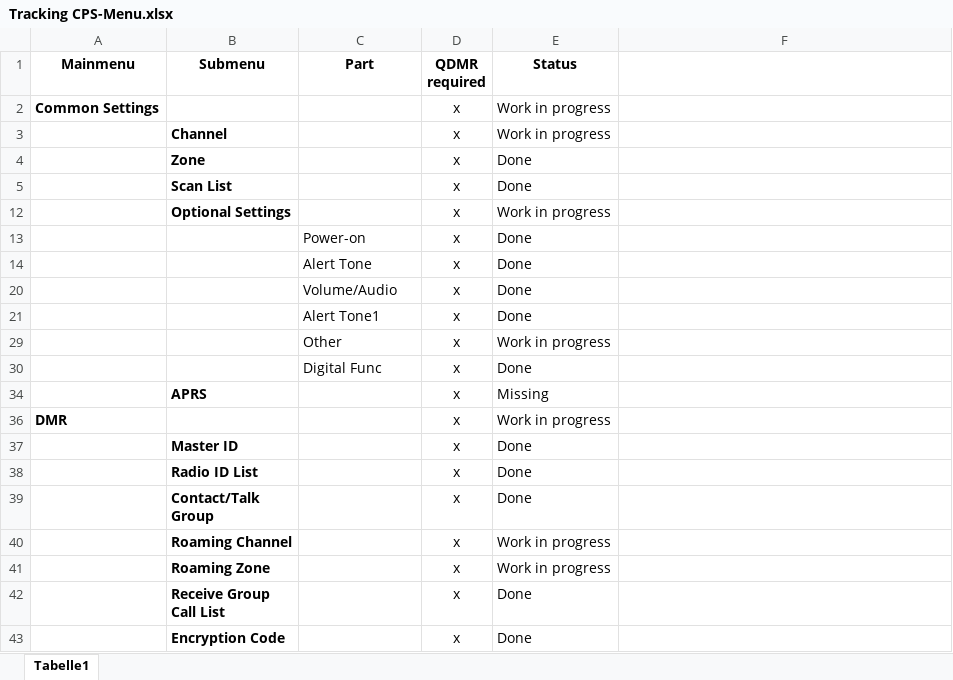
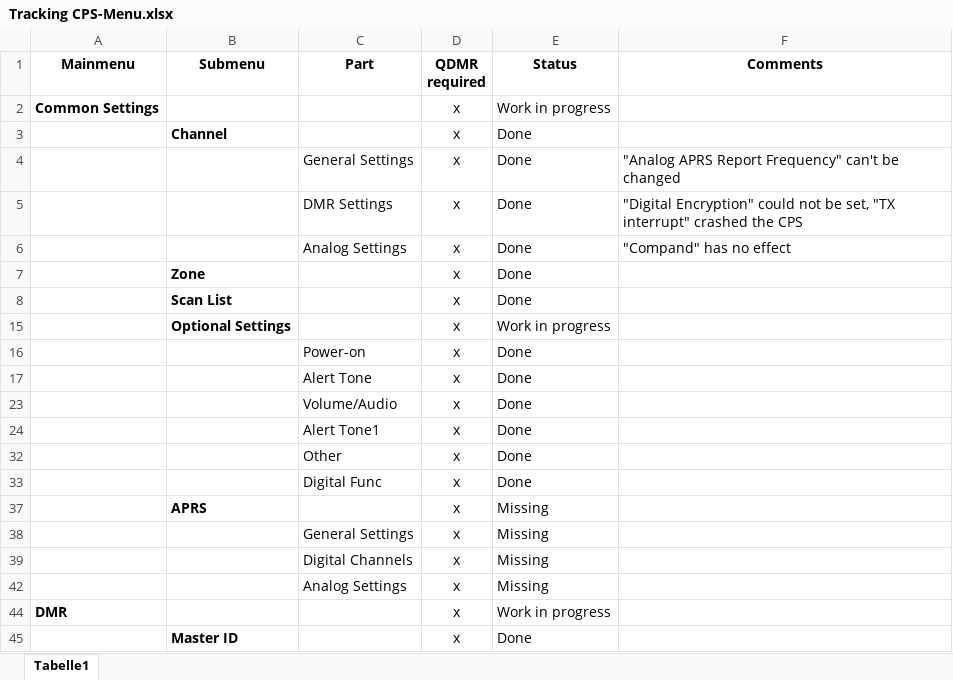
Before and after one commit to dmr-tools/codeplugs, an Excel workbook: d890uv/Tracking CPS-Menu.xlsx, sheet Tabelle1, drawn as a sheet; only a part is shown; the shorter side is filled out with more unchanged rows; values as stored, in another font and other column widths than the file's, no borders; conditional formats not drawn; addresses are those after the commit; the diff names each change by its address in the sheet, - before the commit and + after, or states it on an @@ line.

Commit message:
Finalized optional (as needed by QDMR) and channel settings

```diff
--- a/d890uv/Tracking CPS-Menu.xlsx (sheet Tabelle1)
+++ b/d890uv/Tracking CPS-Menu.xlsx (sheet Tabelle1)
-F1: (empty)
+F1: Comments
-E3 (Status): Work in progress
+E3 (Status): Done
+row 4:  |  | General Settings | x | Done | "Analog APRS Report Frequency" can't be changed
+row 5:  |  | DMR Settings | x | Done | "Digital Encryption" could not be set, "TX interrupt" crashed the CPS
+row 6:  |  | Analog Settings | x | Done | "Compand" has no effect
-E32 (Status): Work in progress
+E32 (Status): Done
+row 38:  |  | General Settings | x | Missing
+row 39:  |  | Digital Channels | x | Missing
+row 42:  |  | Analog Settings | x | Missing
```
Also changed, not shown: hidden cells, 1 other file.
